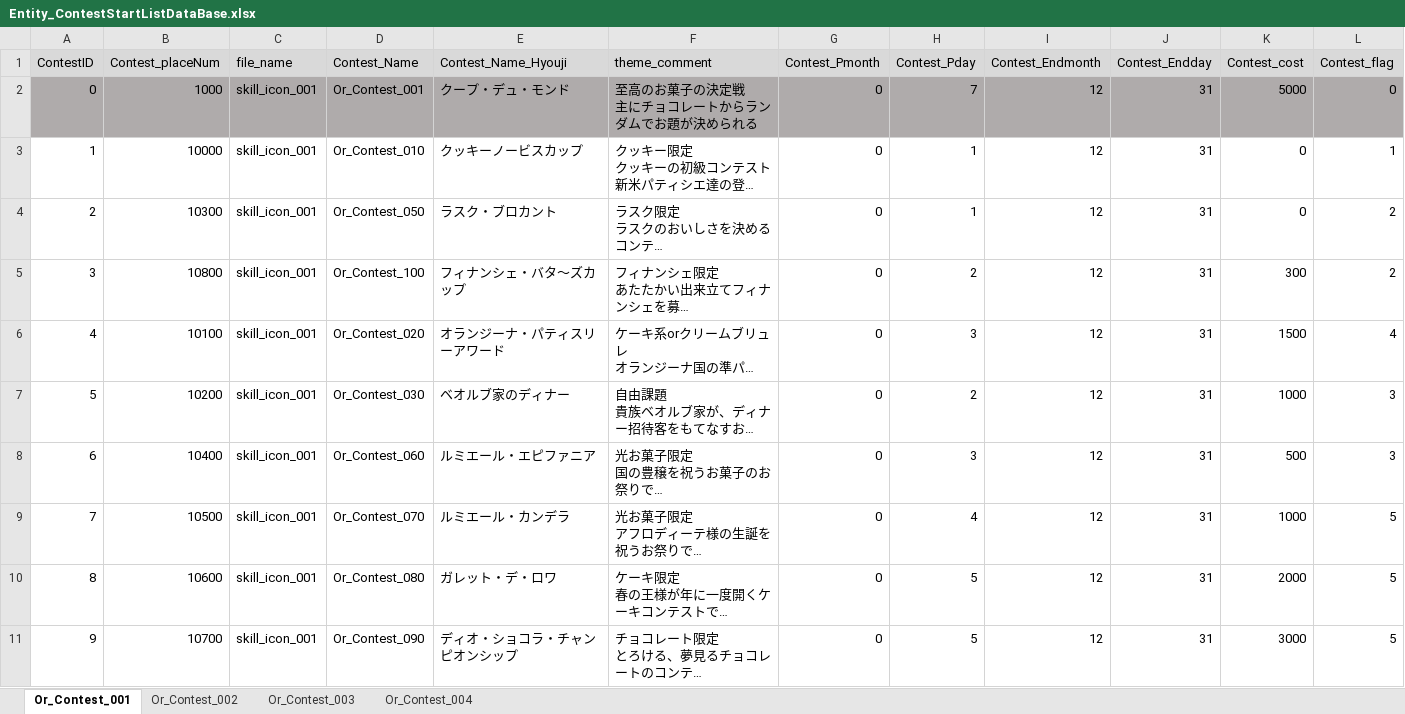
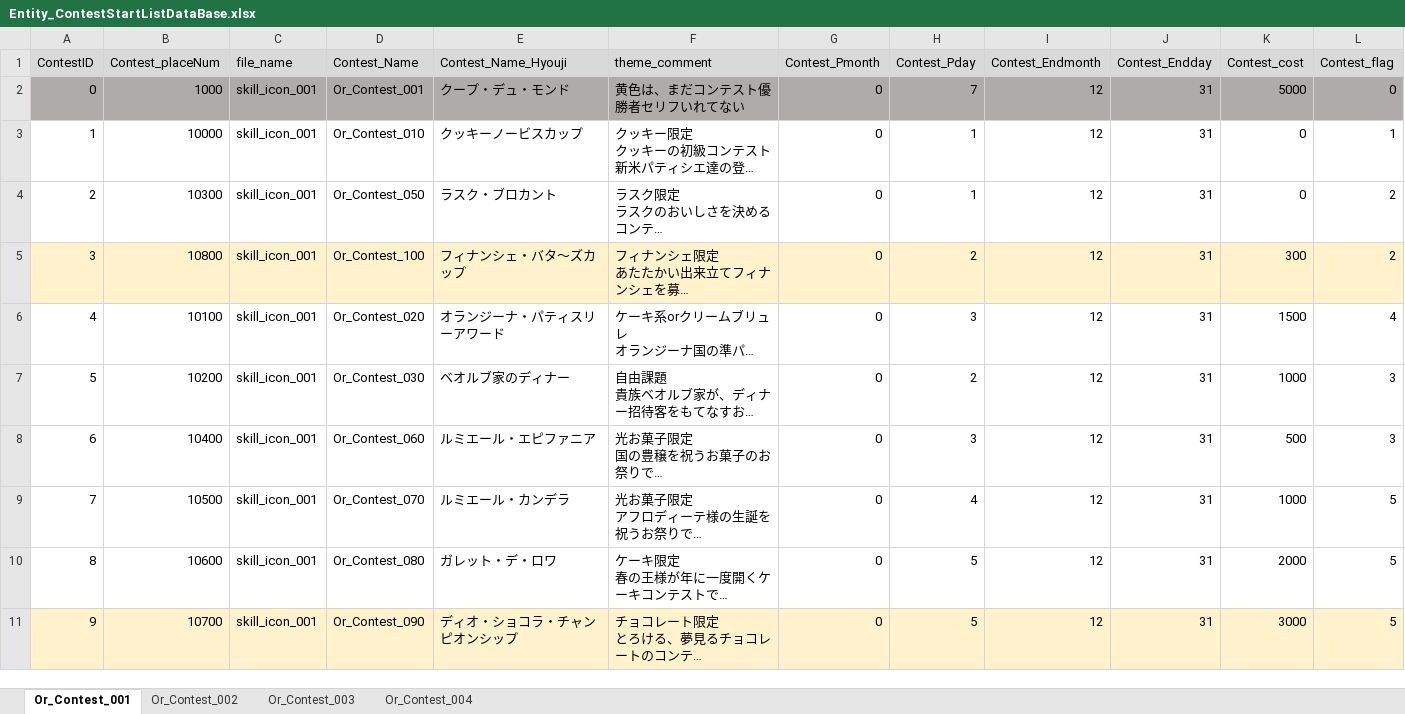
Before and after one commit to matoarita/Okashi_Atlier2, an Excel workbook: Assets/Resources/Excel/Entity_ContestStartListDataBase.xlsx, sheet Or_Contest_001, drawn as a sheet; only a part is shown; long unchanged cells end in …; values as stored, in another font and other column widths than the file's, no borders; ↵ is a line break in a cell; the diff covers the shown part only; the diff names each change by its address in the sheet, - before the commit and + after, or states it on an @@ line.

```diff
--- a/Assets/Resources/Excel/Entity_ContestStartListDataBase.xlsx (sheet Or_Contest_001)
+++ b/Assets/Resources/Excel/Entity_ContestStartListDataBase.xlsx (sheet Or_Contest_001)
-F2 (theme_comment): 至高のお菓子の決定戦 ↵ 主にチョコレートからランダムでお題が決められる
+F2 (theme_comment): 黄色は、まだコンテスト優勝者セリフいれてない
-A5:L5 fill: none
+A5:L5 fill: #FFF2CC
-A11:L11 fill: none
+A11:L11 fill: #FFF2CC
```
Also changed, not shown: cell formats elsewhere in this sheet, sheet Or_Contest_003, sheet Or_Contest_002, sheet Or_Contest_004, Assets/Resources/Excel/Entity_ItemDataBase.xlsx, Assets/Resources/Excel/Entity_compoItemDataBase.xlsx, 29 other files.
